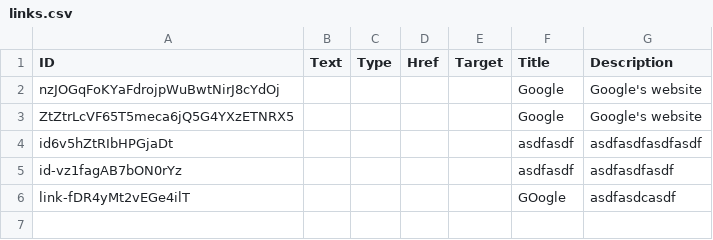
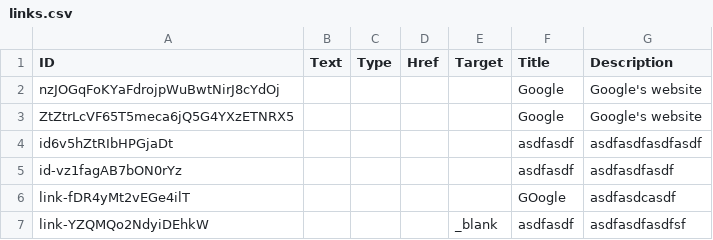
Before and after one commit to coolinmc6/playaround-2023, a CSV file: server/data/links.csv, drawn as a sheet.

```diff
--- a/server/data/links.csv
+++ b/server/data/links.csv
@@ -6 +6,2 @@ id-vz1fagAB7bON0rYz,,,,,asdfasdf,asdfasdfasdf
 link-fDR4yMt2vEGe4ilT,,,,,GOogle,asdfasdcasdf
+link-YZQMQo2NdyiDEhkW,,,,_blank,asdfasdf,asdfasdfasdfsf
```
Also changed, not shown: server/data/citations.csv, server/data/content.csv, 7 other files.
